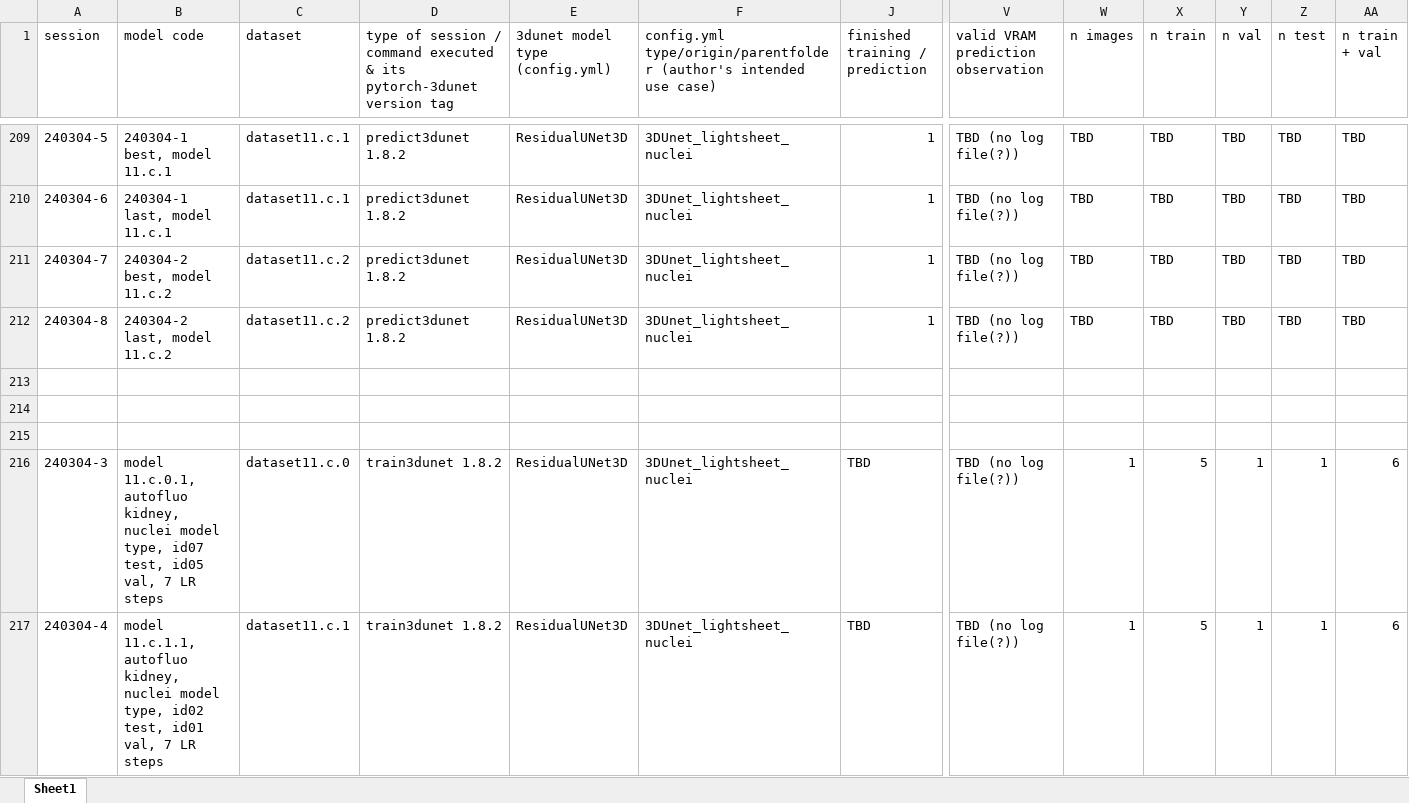
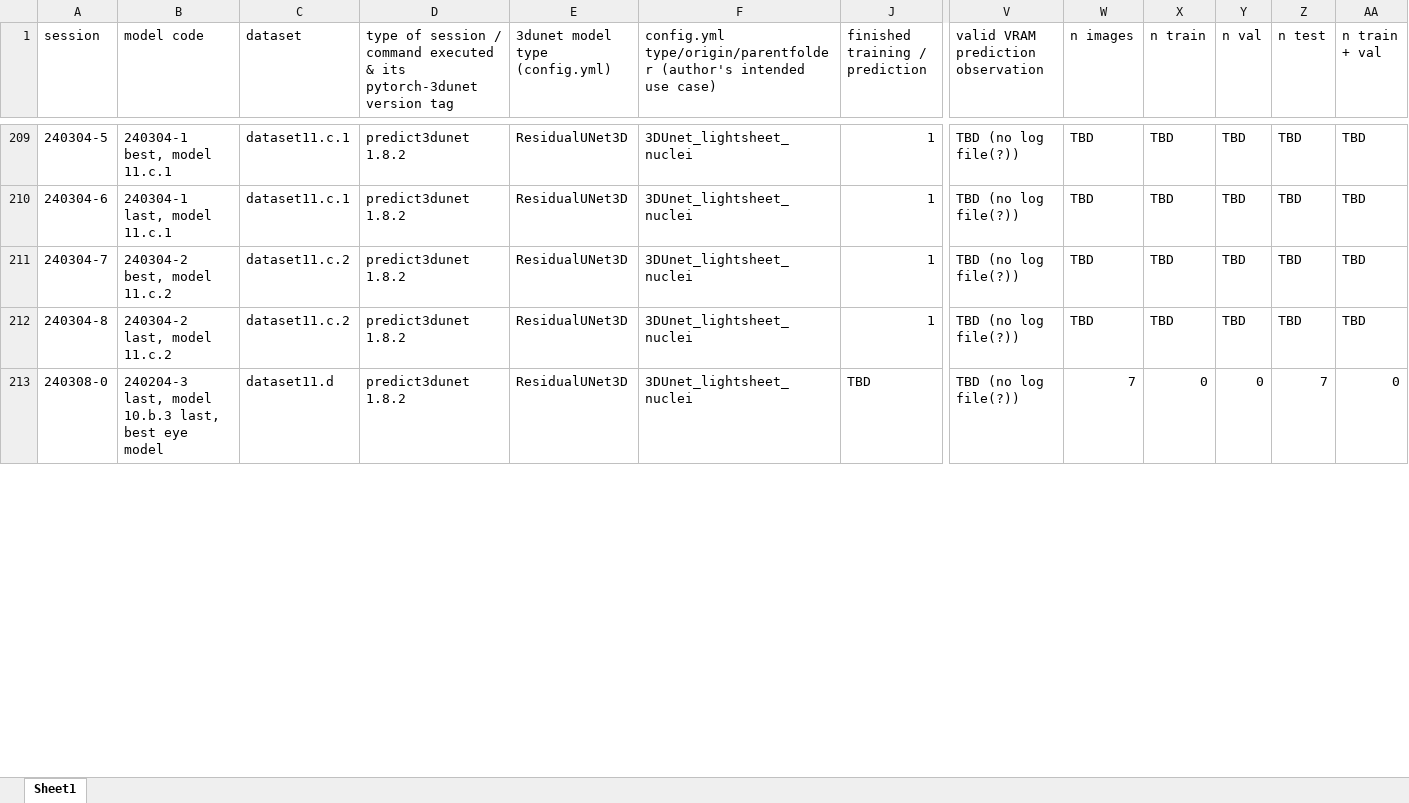
Before and after one commit to radRoy/cloud, an Excel workbook: 3dunet session annotations.xlsx, sheet Sheet1, drawn as a sheet; only a part is shown, gaps mark what is left out; values as stored, in another font and other column widths than the file's, no borders; removed rows and columns are numbered as before the commit, all else as after; rows hold the shown columns only; the diff covers the shown part only; the diff names each change by its address in the sheet, - before the commit and + after, or states it on an @@ line.

Commit message:
generic commit message, Fri 22:23:24 08.03.2024.

```diff
--- a/3dunet session annotations.xlsx (sheet Sheet1)
+++ b/3dunet session annotations.xlsx (sheet Sheet1)
-row 213: (empty)
+row 213: 240308-0 | 240204-3 last, model 10.b.3 last, best eye model | dataset11.d | predict3dunet 1.8.2 | ResidualUNet3D | 3DUnet_lightsheet_nuclei | TBD | TBD (no log file(?)) | 7 | 0 | 0 | 7 | 0
-row 214: (empty)
-row 215: (empty)
-row 216: 240304-3 | model 11.c.0.1, autofluo kidney, nuclei model type, id07 test, id05 val, 7 LR steps | dataset11.c.0 | train3dunet 1.8.2 | ResidualUNet3D | 3DUnet_lightsheet_nuclei | TBD | TBD (no log file(?)) | 1 | 5 | 1 | 1 | 6
-row 217: 240304-4 | model 11.c.1.1, autofluo kidney, nuclei model type, id02 test, id01 val, 7 LR steps | dataset11.c.1 | train3dunet 1.8.2 | ResidualUNet3D | 3DUnet_lightsheet_nuclei | TBD | TBD (no log file(?)) | 1 | 5 | 1 | 1 | 6
```
Also changed, not shown: 4 removed rows and 1 edited cell elsewhere in this sheet, formulas that keep their value, hidden cells.
